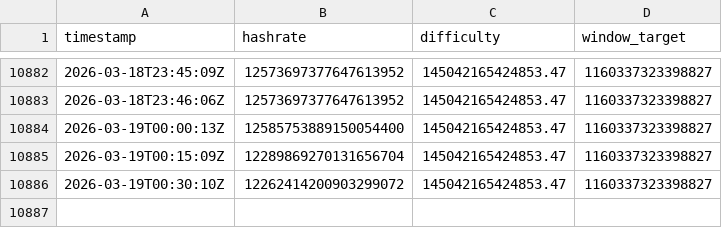
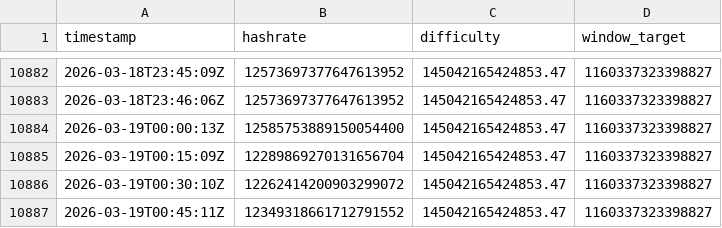
Before and after one commit to brentiswong/ocean-tracker, a CSV file: data/history.csv, drawn as a sheet; only a part is shown, gaps mark what is left out.

Commit message:
📊 Log Pool Stats

```diff
--- a/data/history.csv
+++ b/data/history.csv
@@ -10886 +10886,2 @@ timestamp,hashrate,difficulty,window_target
 2026-03-19T00:30:10Z,12262414200903299072,145042165424853.47,1160337323398827
+2026-03-19T00:45:11Z,12349318661712791552,145042165424853.47,1160337323398827
```
